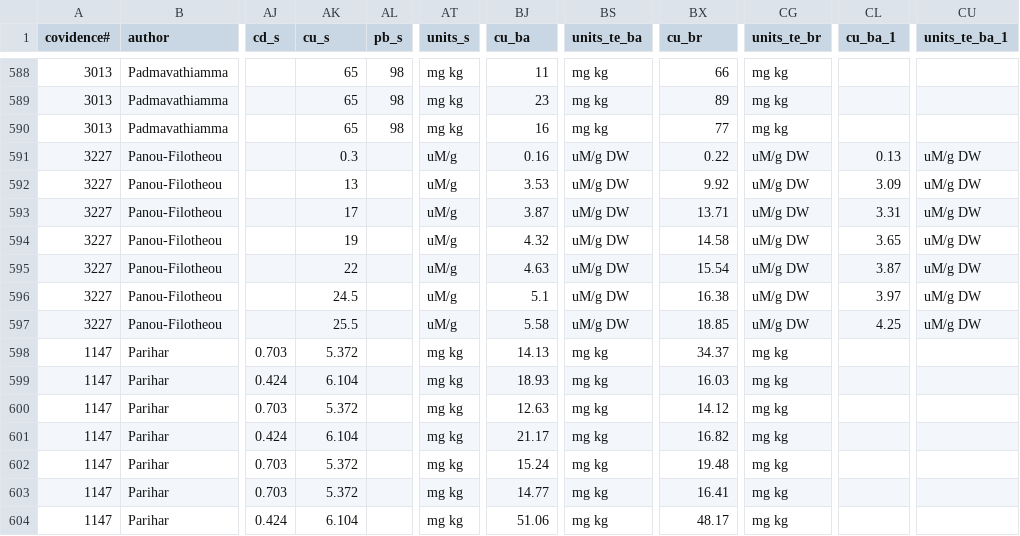
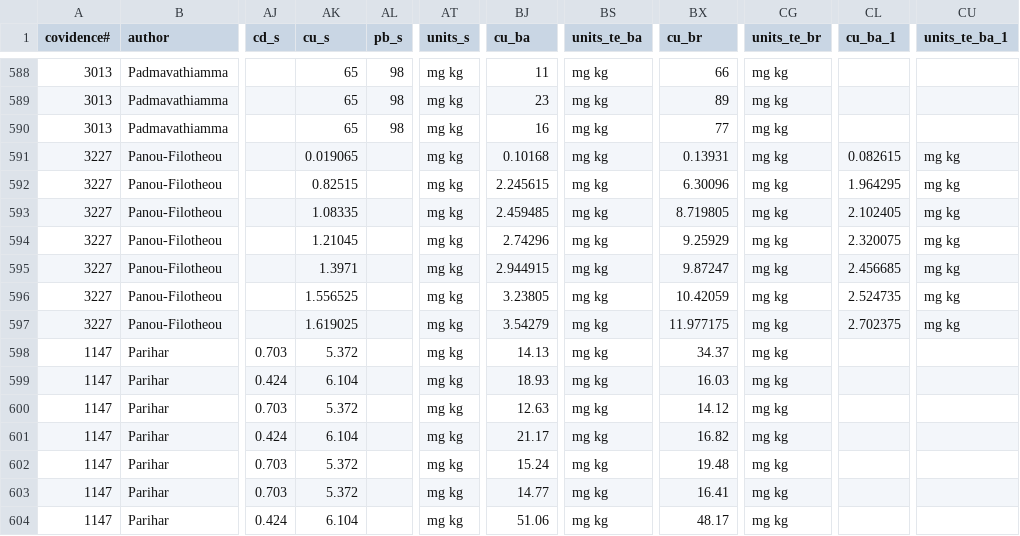
Before and after one commit to BeatriceGervaisBergeron/stage_phytobase, a CSV file: Amélie/soil_sp_database_Amelie.csv, drawn as a sheet; only a part is shown, gaps mark what is left out; the diff names each change by its address in the sheet, - before the commit and + after, or states it on an @@ line.

Commit message:
Conversion de concentrations uM DW

```diff
--- a/Amélie/soil_sp_database_Amelie.csv
+++ b/Amélie/soil_sp_database_Amelie.csv
-AK591 (cu_s): 0.3
+AK591 (cu_s): 0.019065
-AT591:AT597 (units_s): uM/g
+AT591:AT597 (units_s): mg kg
-BJ591 (cu_ba): 0.16
+BJ591 (cu_ba): 0.10168
-BS591:BS597 (units_te_ba): uM/g DW
+BS591:BS597 (units_te_ba): mg kg
-BX591 (cu_br): 0.22
+BX591 (cu_br): 0.13931
-CG591:CG597 (units_te_br): uM/g DW
+CG591:CG597 (units_te_br): mg kg
-CL591 (cu_ba_1): 0.13
+CL591 (cu_ba_1): 0.082615
-CU591:CU597 (units_te_ba_1): uM/g DW
+CU591:CU597 (units_te_ba_1): mg kg
-AK592 (cu_s): 13
+AK592 (cu_s): 0.82515
-BJ592 (cu_ba): 3.53
+BJ592 (cu_ba): 2.245615
-BX592 (cu_br): 9.92
+BX592 (cu_br): 6.30096
-CL592 (cu_ba_1): 3.09
+CL592 (cu_ba_1): 1.964295
-AK593 (cu_s): 17
+AK593 (cu_s): 1.08335
-BJ593 (cu_ba): 3.87
+BJ593 (cu_ba): 2.459485
-BX593 (cu_br): 13.71
+BX593 (cu_br): 8.719805
-CL593 (cu_ba_1): 3.31
+CL593 (cu_ba_1): 2.102405
-AK594 (cu_s): 19
+AK594 (cu_s): 1.21045
-BJ594 (cu_ba): 4.32
+BJ594 (cu_ba): 2.74296
-BX594 (cu_br): 14.58
+BX594 (cu_br): 9.25929
-CL594 (cu_ba_1): 3.65
+CL594 (cu_ba_1): 2.320075
-AK595 (cu_s): 22
+AK595 (cu_s): 1.3971
-BJ595 (cu_ba): 4.63
+BJ595 (cu_ba): 2.944915
-BX595 (cu_br): 15.54
+BX595 (cu_br): 9.87247
-CL595 (cu_ba_1): 3.87
+CL595 (cu_ba_1): 2.456685
-AK596 (cu_s): 24.5
+AK596 (cu_s): 1.556525
-BJ596 (cu_ba): 5.1
+BJ596 (cu_ba): 3.23805
-BX596 (cu_br): 16.38
+BX596 (cu_br): 10.42059
-CL596 (cu_ba_1): 3.97
+CL596 (cu_ba_1): 2.524735
-AK597 (cu_s): 25.5
+AK597 (cu_s): 1.619025
-BJ597 (cu_ba): 5.58
+BJ597 (cu_ba): 3.54279
-BX597 (cu_br): 18.85
+BX597 (cu_br): 11.977175
-CL597 (cu_ba_1): 4.25
+CL597 (cu_ba_1): 2.702375
```
